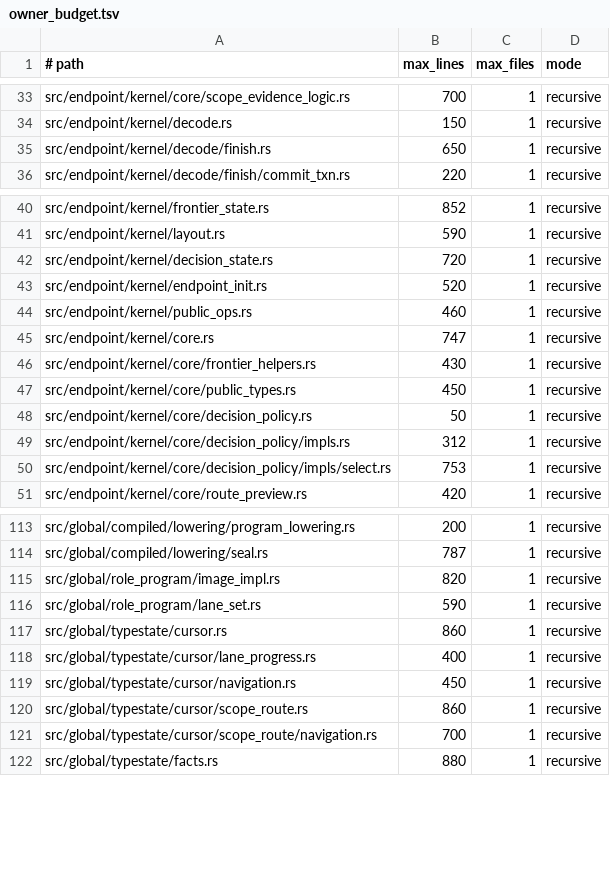
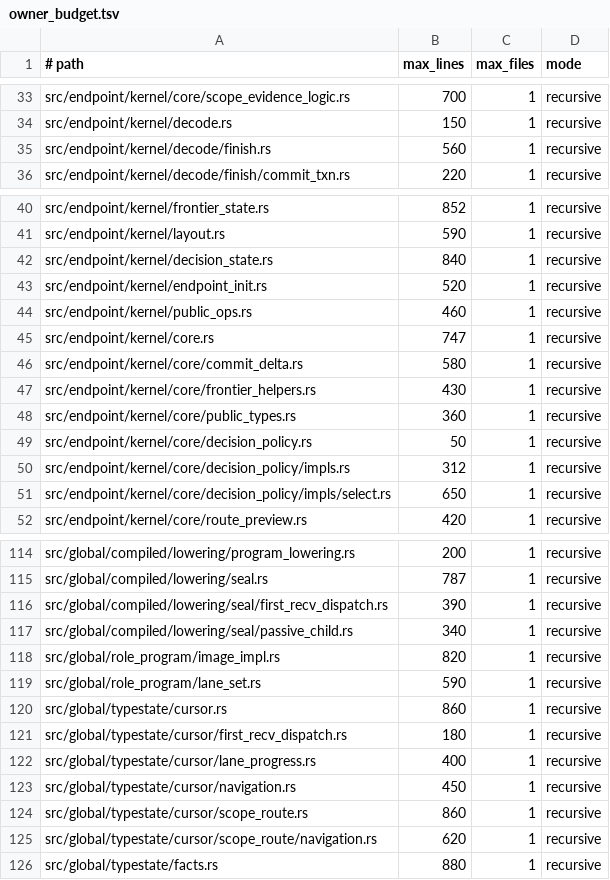
Before and after one commit to hibanaworks/hibana, a TSV file: .github/maintainability/owner_budget.tsv, drawn as a sheet; only a part is shown, gaps mark what is left out; the diff covers the shown part only.

```diff
--- a/.github/maintainability/owner_budget.tsv
+++ b/.github/maintainability/owner_budget.tsv
@@ -34,3 +34,3 @@ src/endpoint/kernel/core/scope_evidence_logic.rs	700	1	recursive
 src/endpoint/kernel/decode.rs	150	1	recursive
-src/endpoint/kernel/decode/finish.rs	650	1	recursive
+src/endpoint/kernel/decode/finish.rs	560	1	recursive
 src/endpoint/kernel/decode/finish/commit_txn.rs	220	1	recursive
@@ -41,3 +41,3 @@ src/endpoint/kernel/frontier_state.rs	852	1	recursive
 src/endpoint/kernel/layout.rs	590	1	recursive
-src/endpoint/kernel/decision_state.rs	720	1	recursive
+src/endpoint/kernel/decision_state.rs	840	1	recursive
 src/endpoint/kernel/endpoint_init.rs	520	1	recursive
@@ -45,7 +45,8 @@ src/endpoint/kernel/public_ops.rs	460	1	recursive
 src/endpoint/kernel/core.rs	747	1	recursive
+src/endpoint/kernel/core/commit_delta.rs	580	1	recursive
 src/endpoint/kernel/core/frontier_helpers.rs	430	1	recursive
-src/endpoint/kernel/core/public_types.rs	450	1	recursive
+src/endpoint/kernel/core/public_types.rs	360	1	recursive
 src/endpoint/kernel/core/decision_policy.rs	50	1	recursive
 src/endpoint/kernel/core/decision_policy/impls.rs	312	1	recursive
-src/endpoint/kernel/core/decision_policy/impls/select.rs	753	1	recursive
+src/endpoint/kernel/core/decision_policy/impls/select.rs	650	1	recursive
 src/endpoint/kernel/core/route_preview.rs	420	1	recursive
@@ -114,2 +115,4 @@ src/global/compiled/lowering/program_lowering.rs	200	1	recursive
 src/global/compiled/lowering/seal.rs	787	1	recursive
+src/global/compiled/lowering/seal/first_recv_dispatch.rs	390	1	recursive
+src/global/compiled/lowering/seal/passive_child.rs	340	1	recursive
 src/global/role_program/image_impl.rs	820	1	recursive
@@ -117,2 +120,3 @@ src/global/role_program/lane_set.rs	590	1	recursive
 src/global/typestate/cursor.rs	860	1	recursive
+src/global/typestate/cursor/first_recv_dispatch.rs	180	1	recursive
 src/global/typestate/cursor/lane_progress.rs	400	1	recursive
@@ -120,3 +124,3 @@ src/global/typestate/cursor/navigation.rs	450	1	recursive
 src/global/typestate/cursor/scope_route.rs	860	1	recursive
-src/global/typestate/cursor/scope_route/navigation.rs	700	1	recursive
+src/global/typestate/cursor/scope_route/navigation.rs	620	1	recursive
 src/global/typestate/facts.rs	880	1	recursive
```
Also changed, not shown: 1 edited cell elsewhere in this file, .github/maintainability/owner_aggregate_budget.tsv, .github/maintainability/owner_partitions.tsv, 53 other files.
